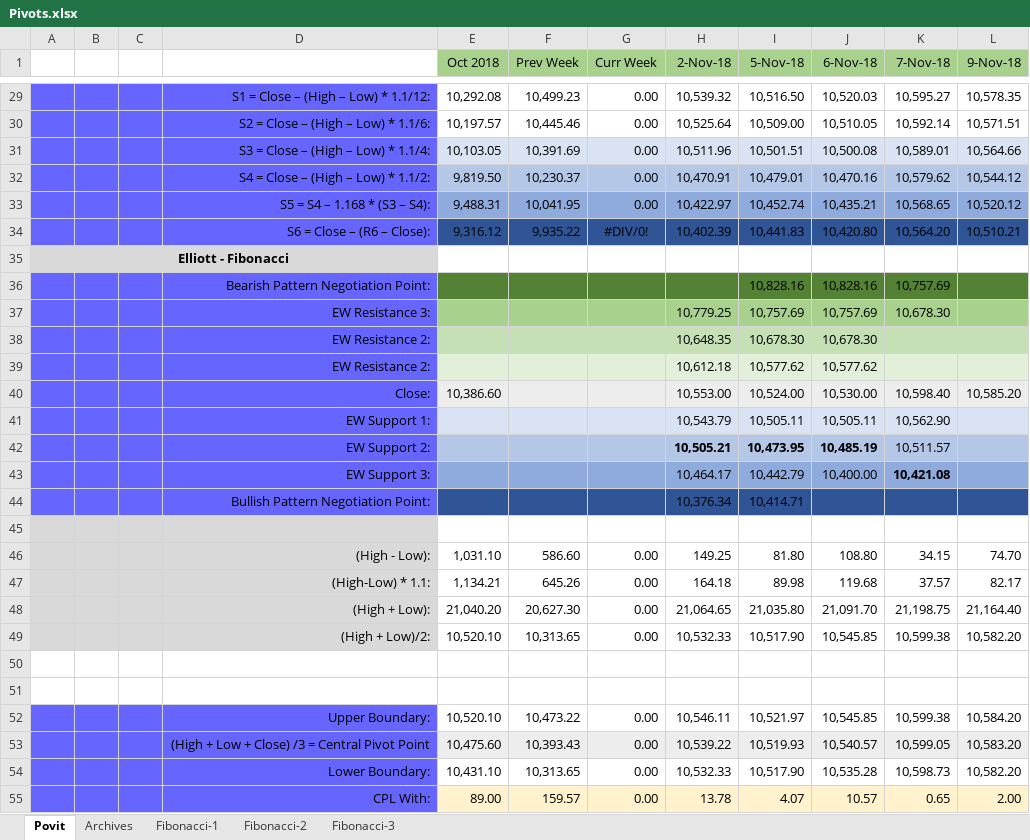
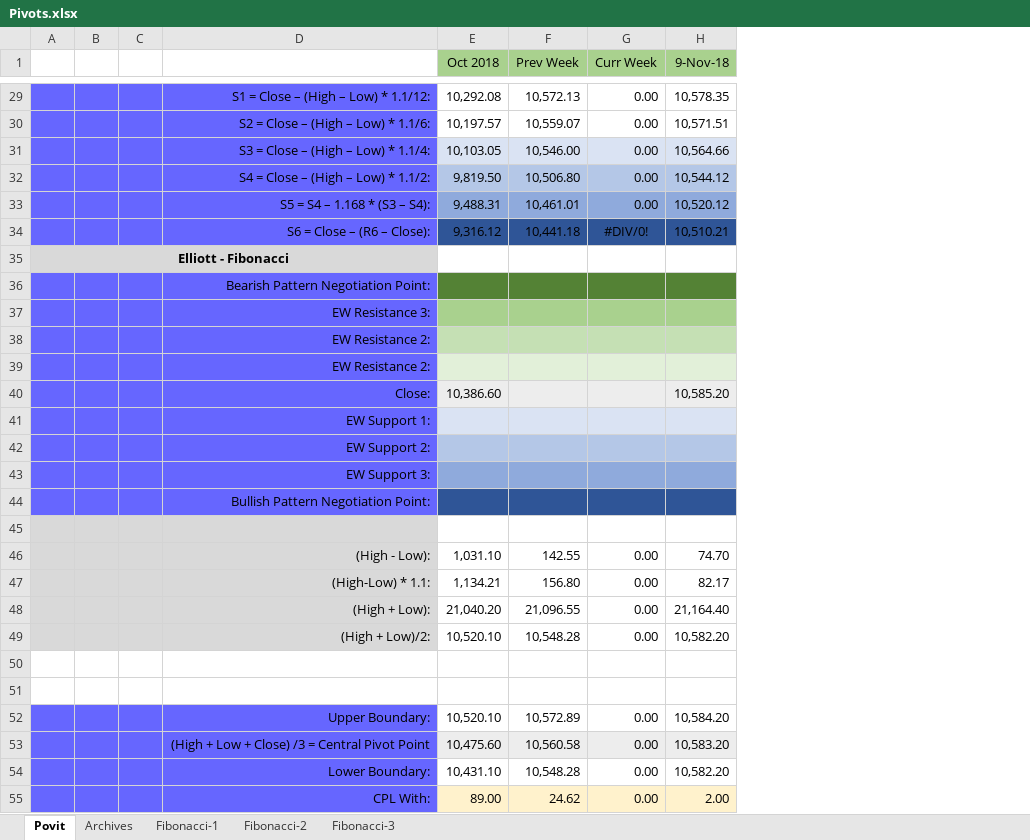
Before and after one commit to anbumaran/stocks, an Excel workbook: Pivots.xlsx, sheet Povit, drawn as a sheet; only a part is shown, gaps mark what is left out; values as stored, in another font and other column widths than the file's, no borders; the diff covers the shown part only; the diff names each change by its address in the sheet, - before the commit and + after, or states it on an @@ line.

```diff
--- a/Pivots.xlsx (sheet Povit)
+++ b/Pivots.xlsx (sheet Povit)
-column H (2-Nov-18), rows 29-55: 10,539.32 | 10,525.64 | 10,511.96 | 10,470.91 | 10,422.97 | 10,402.39 |  |  | 10,779.25 | 10,648.35 | 10,612.18 | 10,553.00 | 10,543.79 | 10,505.21 | 10,464.17 | 10,376.34 |  | 149.25 | 164.18 | 21,064.65 | 10,532.33 |  |  | 10,546.11 | 10,539.22 | 10,532.33 | 13.78
-column I (5-Nov-18), rows 29-55: 10,516.50 | 10,509.00 | 10,501.51 | 10,479.01 | 10,452.74 | 10,441.83 |  | 10,828.16 | 10,757.69 | 10,678.30 | 10,577.62 | 10,524.00 | 10,505.11 | 10,473.95 | 10,442.79 | 10,414.71 |  | 81.80 | 89.98 | 21,035.80 | 10,517.90 |  |  | 10,521.97 | 10,519.93 | 10,517.90 | 4.07
-column J (6-Nov-18), rows 29-55: 10,520.03 | 10,510.05 | 10,500.08 | 10,470.16 | 10,435.21 | 10,420.80 |  | 10,828.16 | 10,757.69 | 10,678.30 | 10,577.62 | 10,530.00 | 10,505.11 | 10,485.19 | 10,400.00 |  |  | 108.80 | 119.68 | 21,091.70 | 10,545.85 |  |  | 10,545.85 | 10,540.57 | 10,535.28 | 10.57
-column K (7-Nov-18), rows 29-55: 10,595.27 | 10,592.14 | 10,589.01 | 10,579.62 | 10,568.65 | 10,564.20 |  | 10,757.69 | 10,678.30 |  |  | 10,598.40 | 10,562.90 | 10,511.57 | 10,421.08 |  |  | 34.15 | 37.57 | 21,198.75 | 10,599.38 |  |  | 10,599.38 | 10,599.05 | 10,598.73 | 0.65
-F29 (Prev Week): 10,499.23
+F29 (Prev Week): 10,572.13
-F30 (Prev Week): 10,445.46
+F30 (Prev Week): 10,559.07
-F31 (Prev Week): 10,391.69
+F31 (Prev Week): 10,546.00
-F32 (Prev Week): 10,230.37
+F32 (Prev Week): 10,506.80
-F33 (Prev Week): 10,041.95
+F33 (Prev Week): 10,461.01
-F34 (Prev Week): 9,935.22
+F34 (Prev Week): 10,441.18
-F46 (Prev Week): 586.60
+F46 (Prev Week): 142.55
-F47 (Prev Week): 645.26
+F47 (Prev Week): 156.80
-F48 (Prev Week): 20,627.30
+F48 (Prev Week): 21,096.55
-F49 (Prev Week): 10,313.65
+F49 (Prev Week): 10,548.28
-F52 (Prev Week): 10,473.22
+F52 (Prev Week): 10,572.89
-F53 (Prev Week): 10,393.43
+F53 (Prev Week): 10,560.58
-F54 (Prev Week): 10,313.65
+F54 (Prev Week): 10,548.28
-F55 (Prev Week): 159.57
+F55 (Prev Week): 24.62
```
Also changed, not shown: 23 edited cells elsewhere in this sheet, sheet Fibonacci-1, sheet Archives, formulas that keep their value.
